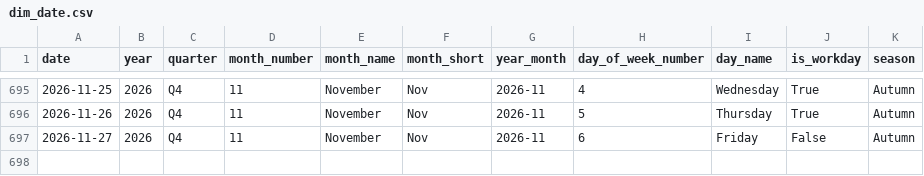
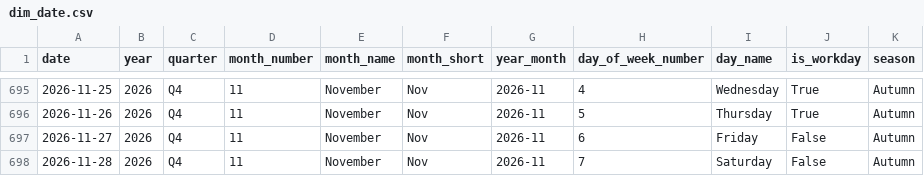
Before and after one commit to samerraef16-hash/Weather-energy-dashboard, a CSV file: data/powerbi/dim_date.csv, drawn as a sheet; only a part is shown, gaps mark what is left out; the diff names each change by its address in the sheet, - before the commit and + after, or states it on an @@ line.

```diff
--- a/data/powerbi/dim_date.csv
+++ b/data/powerbi/dim_date.csv
+row 698: 2026-11-28 | 2026 | Q4 | 11 | November | Nov | 2026-11 | 7 | Saturday | False | Autumn
```
Also changed, not shown: data/powerbi/data_quality_checks.csv, data/powerbi/fact_energy_daily_model.csv, 7 other files.
